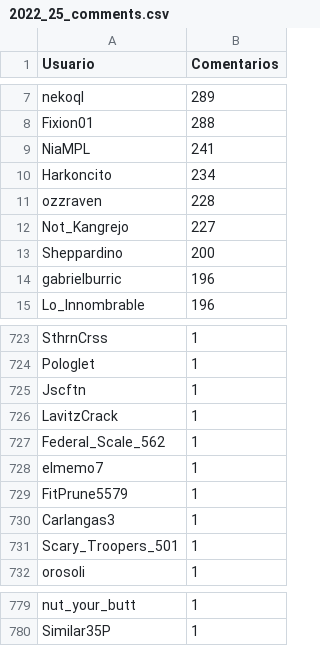
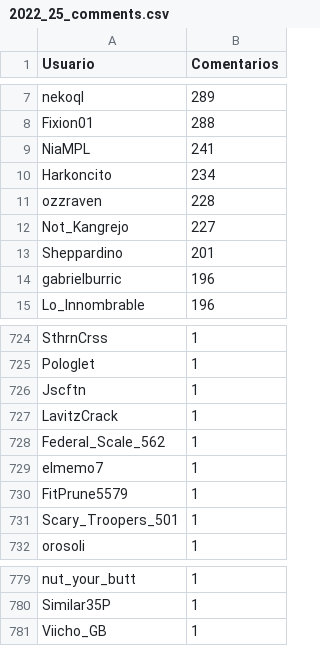
Before and after one commit to JPZV/rChileRandom-Bot, a CSV file: weekly/2022_25_comments.csv, drawn as a sheet; only a part is shown, gaps mark what is left out; the diff covers the shown part only.

```diff
--- a/weekly/2022_25_comments.csv
+++ b/weekly/2022_25_comments.csv
@@ -12,3 +12,3 @@ ozzraven,228
 Not_Kangrejo,227
-Sheppardino,200
+Sheppardino,201
 gabrielburric,196
@@ -729,3 +730,2 @@ elmemo7,1
 FitPrune5579,1
-Carlangas3,1
 Scary_Troopers_501,1
@@ -780 +780,2 @@ nut_your_butt,1
 Similar35P,1
+Viicho_GB,1
```
Also changed, not shown: 3 added rows and 2 removed rows elsewhere in this file, Users_comments.csv, weekly/current_comments.csv, 2 other files.
